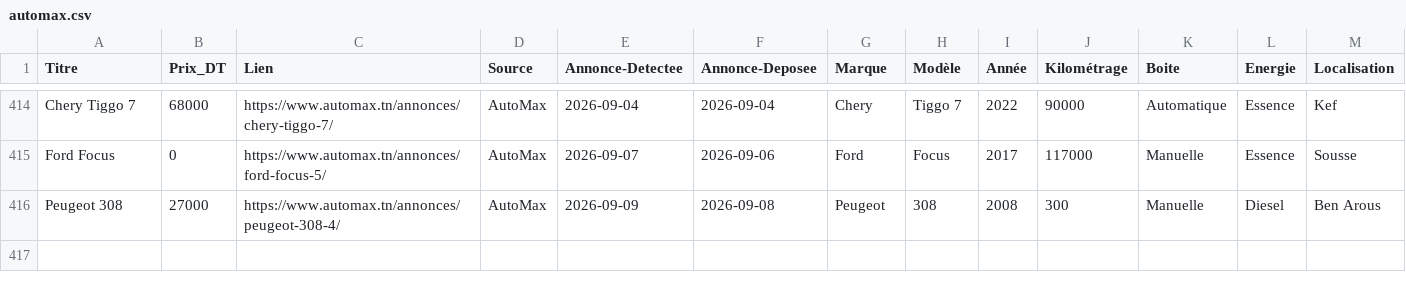
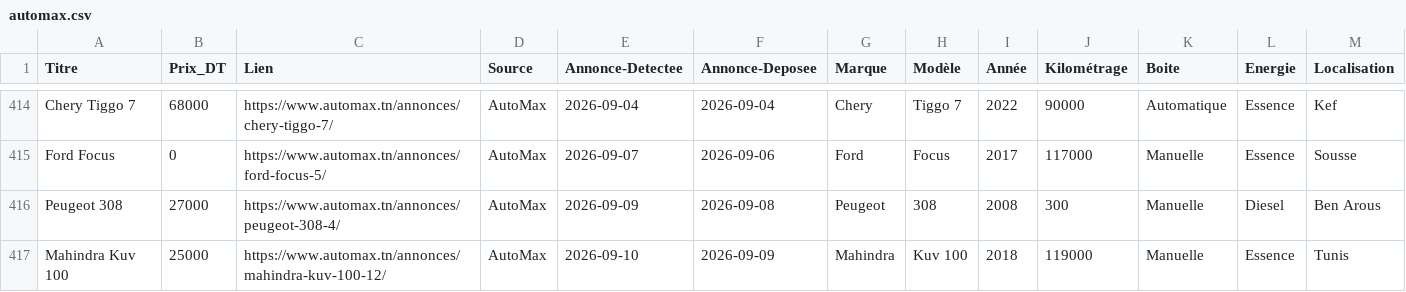
Before and after one commit to iheb-bibani/AutoDeal-Tunisie, a CSV file: data/raw/automax.csv, drawn as a sheet; only a part is shown, gaps mark what is left out; rows hold the shown columns only; the diff names each change by its address in the sheet, - before the commit and + after, or states it on an @@ line.

```diff
--- a/data/raw/automax.csv
+++ b/data/raw/automax.csv
+row 417: Mahindra Kuv 100 | 25000 | https://www.automax.tn/annonces/mahindra-kuv-100-12/ | AutoMax | 2026-09-10 | 2026-09-09 | Mahindra | Kuv 100 | 2018 | 119000 | Manuelle | Essence | Tunis
```
Also changed, not shown: data/processed/alertes_bonnes_affaires.csv, data/raw/autocentral.csv, 13 other files.
